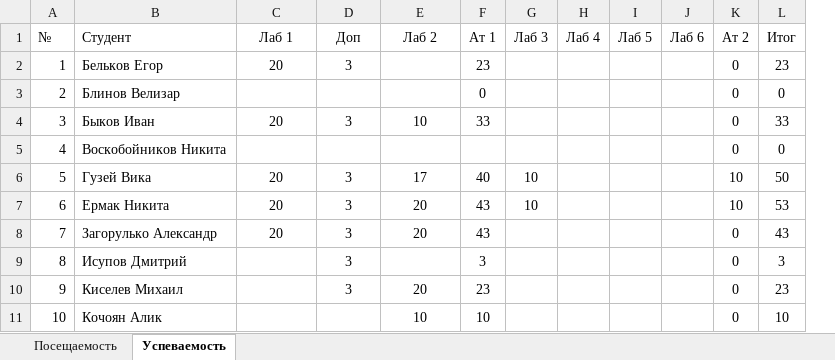
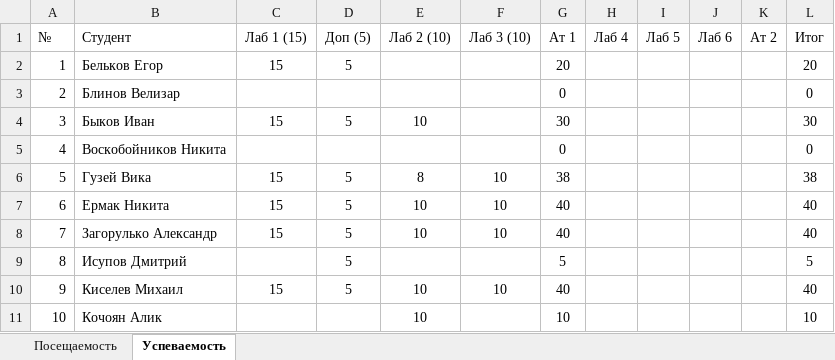
Before and after one commit to TheBandik/computer-science, an Excel workbook: sem1/СО-РД-23.xlsx, sheet Успеваемость, drawn as a sheet; only a part is shown; values as stored, in another font and other column widths than the file's, no borders; conditional formats not drawn; removed rows and columns are numbered as before the commit, all else as after; the diff covers the shown part only; the diff names each change by its address in the sheet, - before the commit and + after, or states it on an @@ line.

```diff
--- a/sem1/СО-РД-23.xlsx (sheet Успеваемость)
+++ b/sem1/СО-РД-23.xlsx (sheet Успеваемость)
+column F (Лаб 3 (10)), rows 6-10: 10 | 10 | 10 |  | 10
-column G (Лаб 3), rows 6-7: 10 | 10
-C1: Лаб 1
+C1: Лаб 1 (15)
-D1: Доп
+D1: Доп (5)
-E1: Лаб 2
+E1: Лаб 2 (10)
-C2 (Лаб 1 (15)): 20
+C2 (Лаб 1 (15)): 15
-D2 (Доп (5)): 3
+D2 (Доп (5)): 5
-G2 (Ат 1): 23
+G2 (Ат 1): 20
-K2:K5 (Ат 2): 0
+K2:K5 (Ат 2): (empty)
-L2 (Итог): 23
+L2 (Итог): 20
-C4 (Лаб 1 (15)): 20
+C4 (Лаб 1 (15)): 15
-D4 (Доп (5)): 3
+D4 (Доп (5)): 5
-G4 (Ат 1): 33
+G4 (Ат 1): 30
-L4 (Итог): 33
+L4 (Итог): 30
-G5 (Ат 1): (empty)
+G5 (Ат 1): 0
-C6:C8 (Лаб 1 (15)): 20
+C6:C8 (Лаб 1 (15)): 15
-D6:D10 (Доп (5)): 3
+D6:D10 (Доп (5)): 5
-E6 (Лаб 2 (10)): 17
+E6 (Лаб 2 (10)): 8
-G6 (Ат 1): 40
+G6 (Ат 1): 38
-K6:K7 (Ат 2): 10
+K6:K7 (Ат 2): (empty)
-L6 (Итог): 50
+L6 (Итог): 38
-E7:E8 (Лаб 2 (10)): 20
+E7:E8 (Лаб 2 (10)): 10
-G7:G8 (Ат 1): 43
+G7:G8 (Ат 1): 40
-L7 (Итог): 53
+L7 (Итог): 40
-K8:K11 (Ат 2): 0
+K8:K11 (Ат 2): (empty)
-L8 (Итог): 43
+L8 (Итог): 40
-G9 (Ат 1): 3
+G9 (Ат 1): 5
-L9 (Итог): 3
+L9 (Итог): 5
-C10 (Лаб 1 (15)): (empty)
+C10 (Лаб 1 (15)): 15
-E10 (Лаб 2 (10)): 20
+E10 (Лаб 2 (10)): 10
-G10 (Ат 1): 23
+G10 (Ат 1): 40
-L10 (Итог): 23
+L10 (Итог): 40
```
Also changed, not shown: 69 edited cells elsewhere in this sheet, sheet Посещаемость, formulas that keep their value, sem1/С-ПР-23.xlsx, sem1/СО-ПР-22.xlsx.
